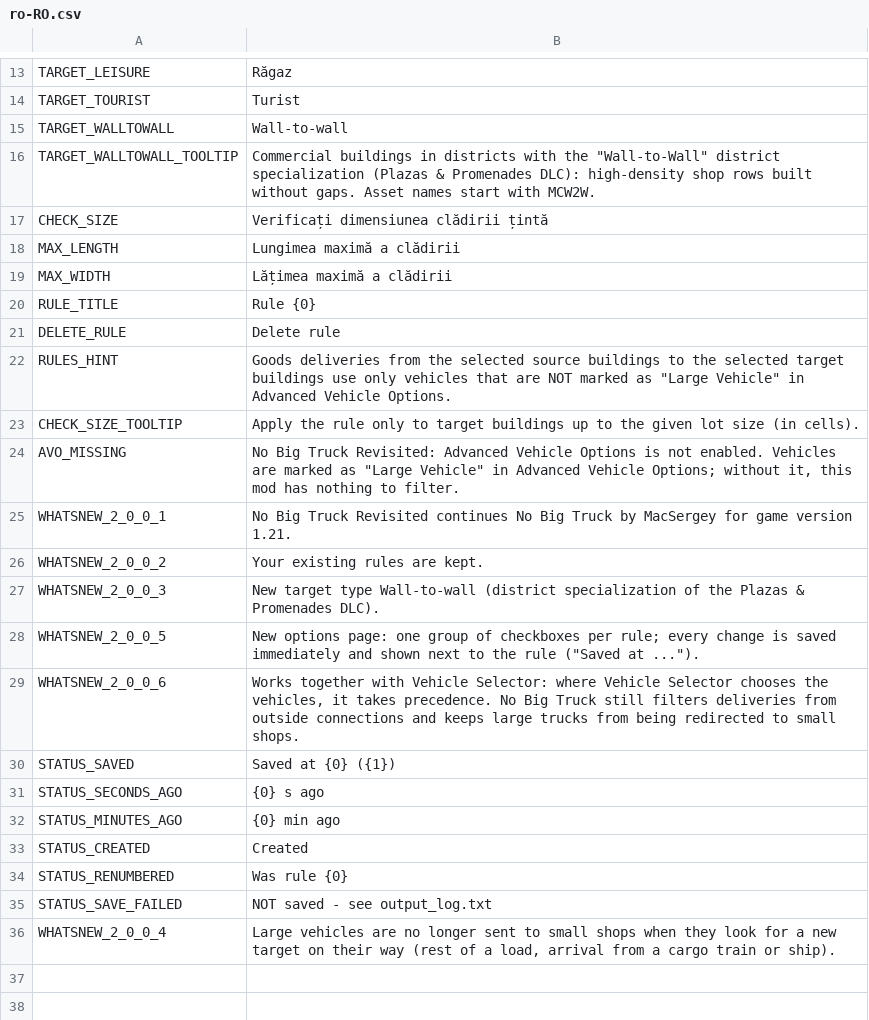
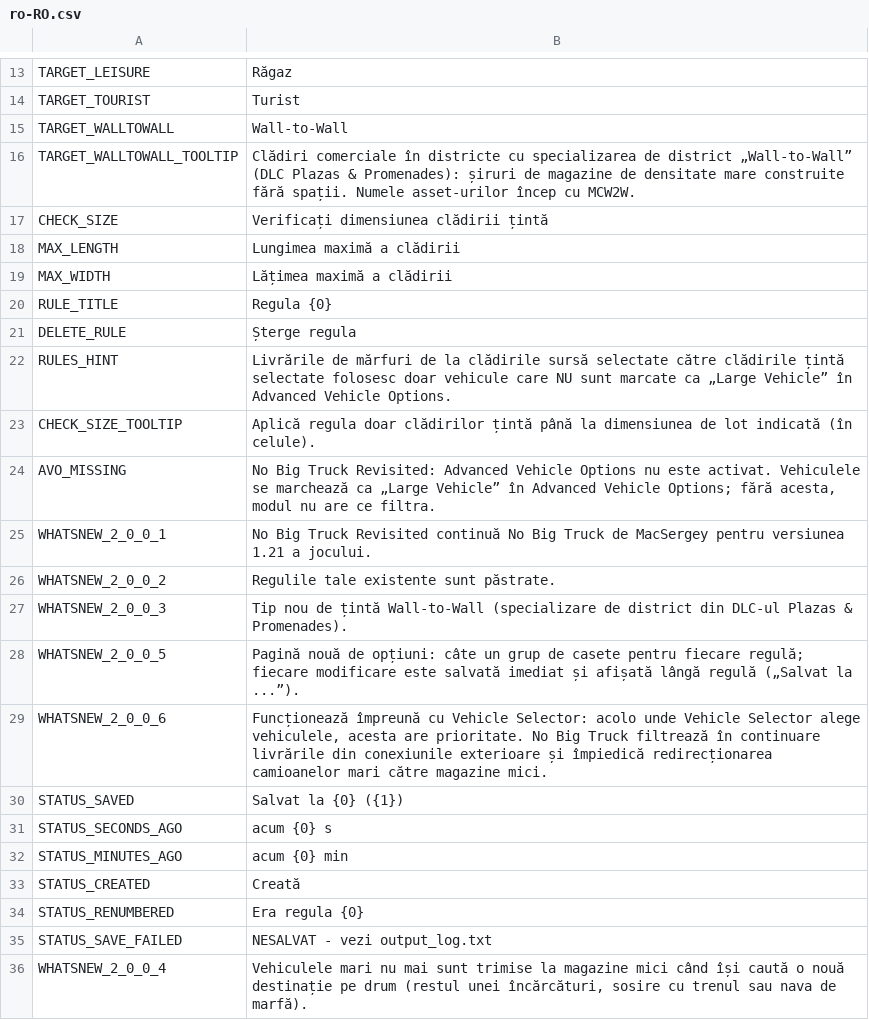
Before and after one commit to CityGecko/CS-NoBigTruckRevisited, a CSV file: NoBigTruck/Translations/ro-RO.csv, drawn as a sheet; only a part is shown, gaps mark what is left out.

Commit message:
New translations en-en.csv (Romanian)
[ci skip]

```diff
--- a/NoBigTruck/Translations/ro-RO.csv
+++ b/NoBigTruck/Translations/ro-RO.csv
@@ -14,4 +14,4 @@
 "TARGET_TOURIST","Turist"
-"TARGET_WALLTOWALL","Wall-to-wall"
-"TARGET_WALLTOWALL_TOOLTIP","Commercial buildings in districts with the ""Wall-to-Wall"" district specialization (Plazas & Promenades DLC): high-density shop rows built without gaps. Asset names start with MCW2W."
+"TARGET_WALLTOWALL","Wall-to-Wall"
+"TARGET_WALLTOWALL_TOOLTIP","Clădiri comerciale în districte cu specializarea de district „Wall-to-Wall” (DLC Plazas & Promenades): șiruri de magazine de densitate mare construite fără spații. Numele asset-urilor încep cu MCW2W."
 "CHECK_SIZE","Verificați dimensiunea clădirii țintă"
@@ -19,18 +19,18 @@
 "MAX_WIDTH","Lățimea maximă a clădirii"
-"RULE_TITLE","Rule {0}"
-"DELETE_RULE","Delete rule"
-"RULES_HINT","Goods deliveries from the selected source buildings to the selected target buildings use only vehicles that are NOT marked as ""Large Vehicle"" in Advanced Vehicle Options."
-"CHECK_SIZE_TOOLTIP","Apply the rule only to target buildings up to the given lot size (in cells)."
-"AVO_MISSING","No Big Truck Revisited: Advanced Vehicle Options is not enabled. Vehicles are marked as ""Large Vehicle"" in Advanced Vehicle Options; without it, this mod has nothing to filter."
-"WHATSNEW_2_0_0_1","No Big Truck Revisited continues No Big Truck by MacSergey for game version 1.21."
-"WHATSNEW_2_0_0_2","Your existing rules are kept."
-"WHATSNEW_2_0_0_3","New target type Wall-to-wall (district specialization of the Plazas & Promenades DLC)."
-"WHATSNEW_2_0_0_5","New options page: one group of checkboxes per rule; every change is saved immediately and shown next to the rule (""Saved at ..."")."
-"WHATSNEW_2_0_0_6","Works together with Vehicle Selector: where Vehicle Selector chooses the vehicles, it takes precedence. No Big Truck still filters deliveries from outside connections and keeps large trucks from being redirected to small shops."
-"STATUS_SAVED","Saved at {0} ({1})"
-"STATUS_SECONDS_AGO","{0} s ago"
-"STATUS_MINUTES_AGO","{0} min ago"
-"STATUS_CREATED","Created"
-"STATUS_RENUMBERED","Was rule {0}"
-"STATUS_SAVE_FAILED","NOT saved - see output_log.txt"
-"WHATSNEW_2_0_0_4","Large vehicles are no longer sent to small shops when they look for a new target on their way (rest of a load, arrival from a cargo train or ship)."
+"RULE_TITLE","Regula {0}"
+"DELETE_RULE","Șterge regula"
+"RULES_HINT","Livrările de mărfuri de la clădirile sursă selectate către clădirile țintă selectate folosesc doar vehicule care NU sunt marcate ca „Large Vehicle” în Advanced Vehicle Options."
+"CHECK_SIZE_TOOLTIP","Aplică regula doar clădirilor țintă până la dimensiunea de lot indicată (în celule)."
+"AVO_MISSING","No Big Truck Revisited: Advanced Vehicle Options nu este activat. Vehiculele se marchează ca „Large Vehicle” în Advanced Vehicle Options; fără acesta, modul nu are ce filtra."
+"WHATSNEW_2_0_0_1","No Big Truck Revisited continuă No Big Truck de MacSergey pentru versiunea 1.21 a jocului."
+"WHATSNEW_2_0_0_2","Regulile tale existente sunt păstrate."
+"WHATSNEW_2_0_0_3","Tip nou de țintă Wall-to-Wall (specializare de district din DLC-ul Plazas & Promenades)."
+"WHATSNEW_2_0_0_5","Pagină nouă de opțiuni: câte un grup de casete pentru fiecare regulă; fiecare modificare este salvată imediat și afișată lângă regulă („Salvat la ...”)."
+"WHATSNEW_2_0_0_6","Funcționează împreună cu Vehicle Selector: acolo unde Vehicle Selector alege vehiculele, acesta are prioritate. No Big Truck filtrează în continuare livrările din conexiunile exterioare și împiedică redirecționarea camioanelor mari către magazine mici."
+"STATUS_SAVED","Salvat la {0} ({1})"
+"STATUS_SECONDS_AGO","acum {0} s"
+"STATUS_MINUTES_AGO","acum {0} min"
+"STATUS_CREATED","Creată"
+"STATUS_RENUMBERED","Era regula {0}"
+"STATUS_SAVE_FAILED","NESALVAT - vezi output_log.txt"
+"WHATSNEW_2_0_0_4","Vehiculele mari nu mai sunt trimise la magazine mici când își caută o nouă destinație pe drum (restul unei încărcături, sosire cu trenul sau nava de marfă)."
```
